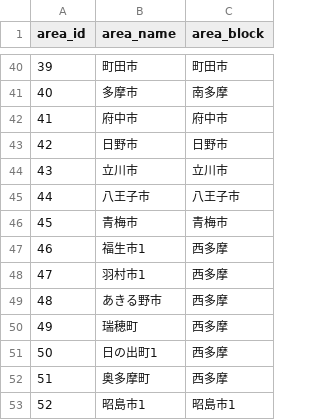
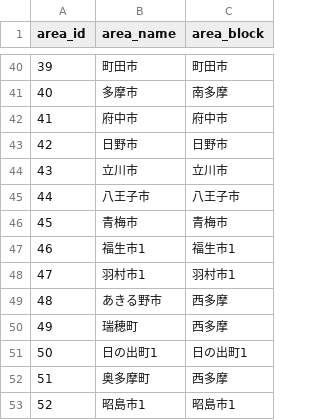
Before and after one commit to yuukiner/akishima2025, a CSV file: arealist.csv, drawn as a sheet; only a part is shown, gaps mark what is left out.

```diff
--- a/arealist.csv
+++ b/arealist.csv
@@ -46,7 +46,7 @@ area_id,area_name,area_block
 45,青梅市,青梅市
-46,福生市1,西多摩
-47,羽村市1,西多摩
+46,福生市1,福生市1
+47,羽村市1,羽村市1
 48,あきる野市,西多摩
 49,瑞穂町,西多摩
-50,日の出町1,西多摩
+50,日の出町1,日の出町1
 51,奥多摩町,西多摩
```
Also changed, not shown: public/data/all.csv, 6 other files.
